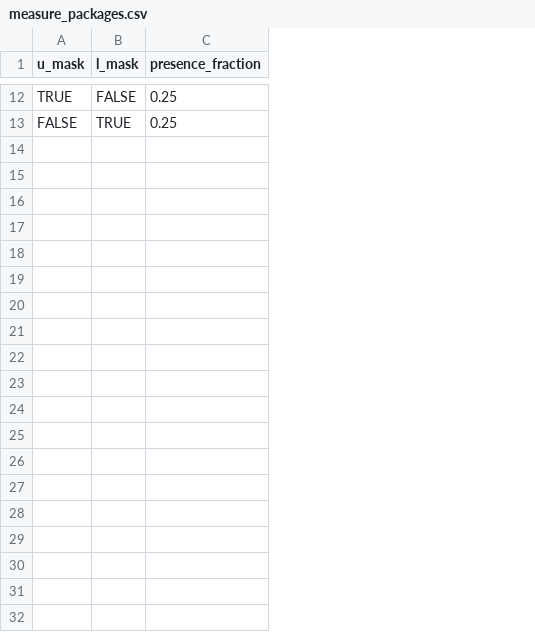
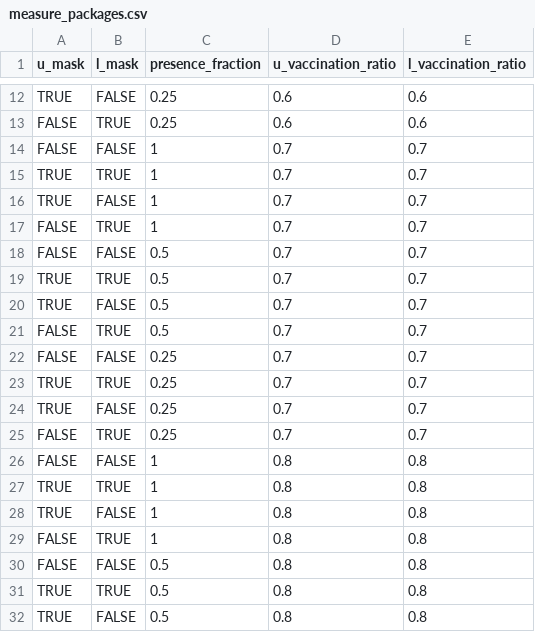
Before and after one commit to JanaLasser/uni_SEIRX, a CSV file: code/screening_params/measure_packages.csv, drawn as a sheet; only a part is shown, gaps mark what is left out; the diff covers the shown part only; the diff names each change by its address in the sheet, - before the commit and + after, or states it on an @@ line.

Commit message:
added variable vaccination rates

```diff
--- a/code/screening_params/measure_packages.csv
+++ b/code/screening_params/measure_packages.csv
+column D (u_vaccination_ratio), rows 12-13: 0.6 | 0.6
+column E (l_vaccination_ratio), rows 12-13: 0.6 | 0.6
+row 14: FALSE | FALSE | 1 | 0.7 | 0.7
+row 15: TRUE | TRUE | 1 | 0.7 | 0.7
+row 16: TRUE | FALSE | 1 | 0.7 | 0.7
+row 17: FALSE | TRUE | 1 | 0.7 | 0.7
+row 18: FALSE | FALSE | 0.5 | 0.7 | 0.7
+row 19: TRUE | TRUE | 0.5 | 0.7 | 0.7
+row 20: TRUE | FALSE | 0.5 | 0.7 | 0.7
+row 21: FALSE | TRUE | 0.5 | 0.7 | 0.7
+row 22: FALSE | FALSE | 0.25 | 0.7 | 0.7
+row 23: TRUE | TRUE | 0.25 | 0.7 | 0.7
+row 24: TRUE | FALSE | 0.25 | 0.7 | 0.7
+row 25: FALSE | TRUE | 0.25 | 0.7 | 0.7
+row 26: FALSE | FALSE | 1 | 0.8 | 0.8
+row 27: TRUE | TRUE | 1 | 0.8 | 0.8
+row 28: TRUE | FALSE | 1 | 0.8 | 0.8
+row 29: FALSE | TRUE | 1 | 0.8 | 0.8
+row 30: FALSE | FALSE | 0.5 | 0.8 | 0.8
+row 31: TRUE | TRUE | 0.5 | 0.8 | 0.8
+row 32: TRUE | FALSE | 0.5 | 0.8 | 0.8
```
Also changed, not shown: 17 added rows elsewhere in this file, 3 other files.
